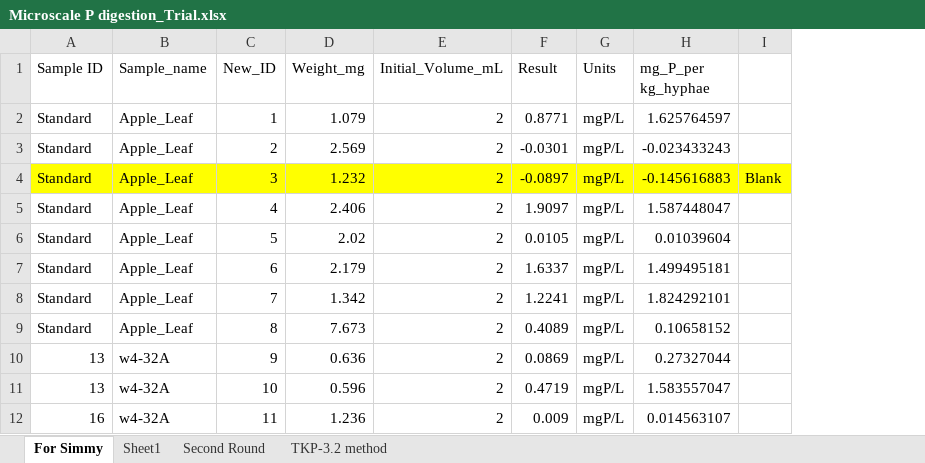
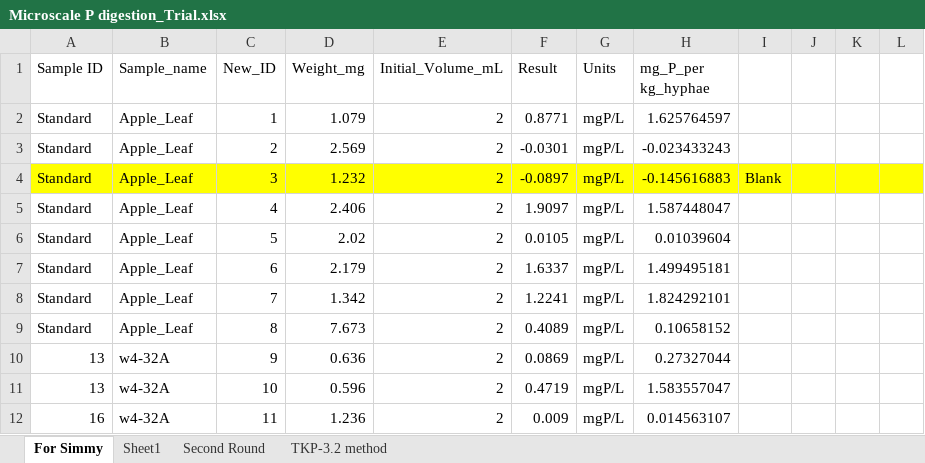
Before and after one commit to SolomonMM876/ABS_FIRE_MYCO, an Excel workbook: Raw_data/Stoich/Microscale P digestion_Trial.xlsx, sheet For Simmy, drawn as a sheet; only a part is shown; values as stored, in another font and other column widths than the file's, no borders; the diff names each change by its address in the sheet, - before the commit and + after, or states it on an @@ line.

```diff
--- a/Raw_data/Stoich/Microscale P digestion_Trial.xlsx (sheet For Simmy)
+++ b/Raw_data/Stoich/Microscale P digestion_Trial.xlsx (sheet For Simmy)
+column J, empty
+column K, empty
+column L, empty
```
Also changed, not shown: formulas that keep their value, Processed_data/concentration_P_hyph.xlsx, Raw_data/DW_subsample_DNA_CNP.xlsx, 33 other files.
